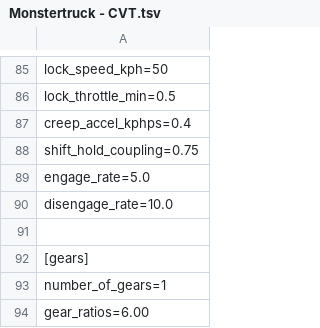
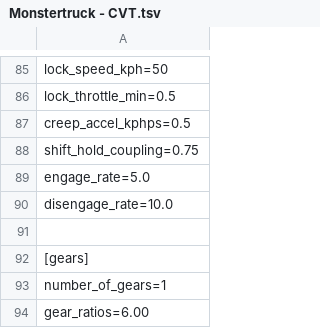
Before and after one commit to Skier7/projects, a TSV file: TopSpeed/Vehicles/Monstertruck - CVT/Monstertruck - CVT.tsv, drawn as a sheet; only a part is shown, gaps mark what is left out.

```diff
--- a/TopSpeed/Vehicles/Monstertruck - CVT/Monstertruck - CVT.tsv
+++ b/TopSpeed/Vehicles/Monstertruck - CVT/Monstertruck - CVT.tsv
@@ -86,3 +86,3 @@ lock_speed_kph=50
 lock_throttle_min=0.5
-creep_accel_kphps=0.4
+creep_accel_kphps=0.5
 shift_hold_coupling=0.75
```
Also changed, not shown: 5 other files.
